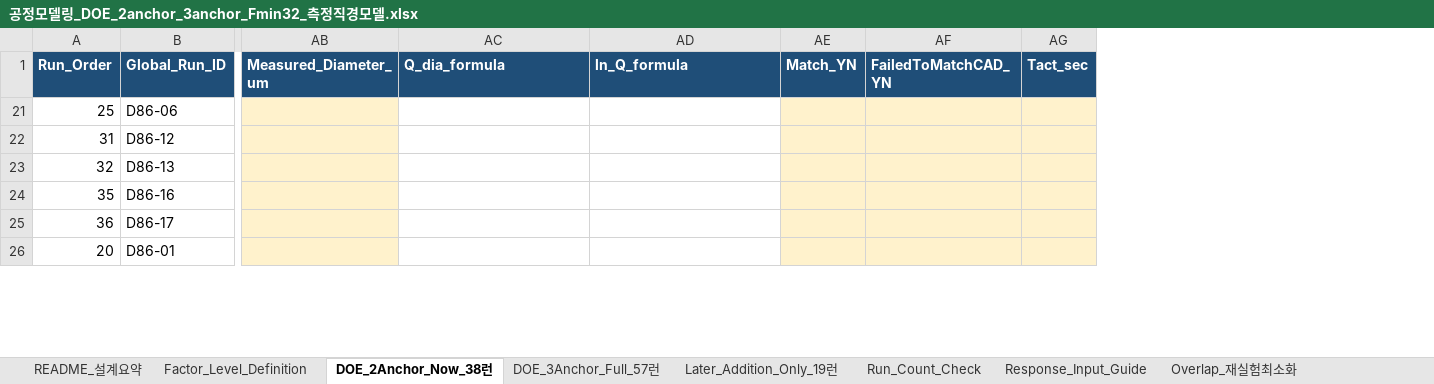
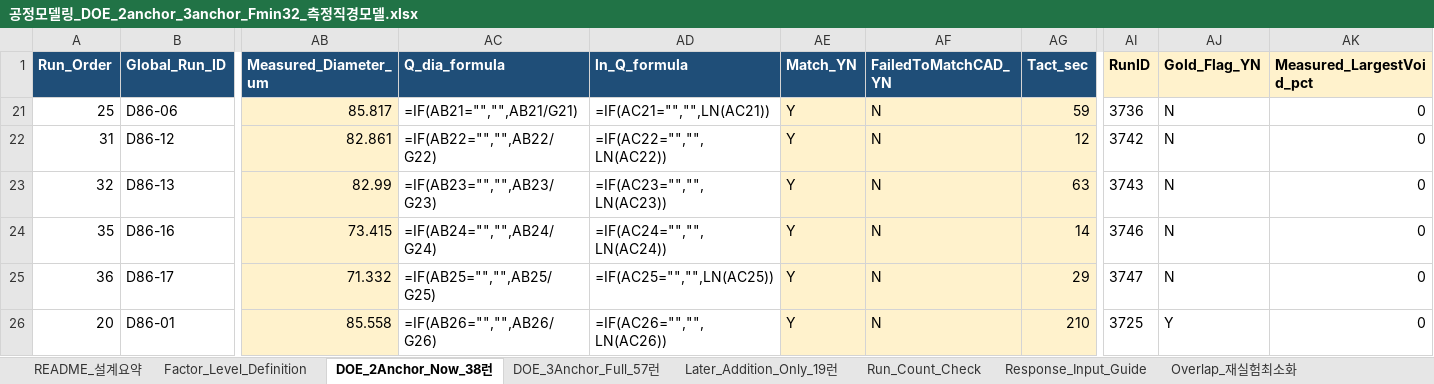
Before and after one commit to kimminkuy70-coder/Parameter, an Excel workbook: 실험데이터/공정모델링_DOE_2anchor_3anchor_Fmin32_측정직경모델/공정모델링_DOE_2anchor_3anchor_Fmin32_측정직경모델.xlsx, sheet DOE_2Anchor_Now_38런, drawn as a sheet; only a part is shown, gaps mark what is left out; values as stored, in another font and other column widths than the file's, no borders; formulas without a stored value are shown as written; the diff covers the shown part only; the diff names each change by its address in the sheet, - before the commit and + after, or states it on an @@ line.

```diff
--- a/실험데이터/공정모델링_DOE_2anchor_3anchor_Fmin32_측정직경모델/공정모델링_DOE_2anchor_3anchor_Fmin32_측정직경모델.xlsx (sheet DOE_2Anchor_Now_38런)
+++ b/실험데이터/공정모델링_DOE_2anchor_3anchor_Fmin32_측정직경모델/공정모델링_DOE_2anchor_3anchor_Fmin32_측정직경모델.xlsx (sheet DOE_2Anchor_Now_38런)
+column AI (RunID), rows 21-26: 3736 | 3742 | 3743 | 3746 | 3747 | 3725
+column AJ (Gold_Flag_YN), rows 21-26: N | N | N | N | N | Y
+column AK (Measured_LargestVoid_pct), rows 21-26: all 0
-AB21 (Measured_Diameter_um): (empty)
+AB21 (Measured_Diameter_um): 85.817
-AC21 (Q_dia_formula): (empty)
+AC21 (Q_dia_formula): =IF(AB21="","",AB21/G21)
-AD21 (ln_Q_formula): (empty)
+AD21 (ln_Q_formula): =IF(AC21="","",LN(AC21))
-AE21:AE26 (Match_YN): (empty)
+AE21:AE26 (Match_YN): Y
-AF21:AF26 (FailedToMatchCAD_YN): (empty)
+AF21:AF26 (FailedToMatchCAD_YN): N
-AG21 (Tact_sec): (empty)
+AG21 (Tact_sec): 59
-AB22 (Measured_Diameter_um): (empty)
+AB22 (Measured_Diameter_um): 82.861
-AC22 (Q_dia_formula): (empty)
+AC22 (Q_dia_formula): =IF(AB22="","",AB22/G22)
-AD22 (ln_Q_formula): (empty)
+AD22 (ln_Q_formula): =IF(AC22="","",LN(AC22))
-AG22 (Tact_sec): (empty)
+AG22 (Tact_sec): 12
-AB23 (Measured_Diameter_um): (empty)
+AB23 (Measured_Diameter_um): 82.99
-AC23 (Q_dia_formula): (empty)
+AC23 (Q_dia_formula): =IF(AB23="","",AB23/G23)
-AD23 (ln_Q_formula): (empty)
+AD23 (ln_Q_formula): =IF(AC23="","",LN(AC23))
-AG23 (Tact_sec): (empty)
+AG23 (Tact_sec): 63
-AB24 (Measured_Diameter_um): (empty)
+AB24 (Measured_Diameter_um): 73.415
-AC24 (Q_dia_formula): (empty)
+AC24 (Q_dia_formula): =IF(AB24="","",AB24/G24)
-AD24 (ln_Q_formula): (empty)
+AD24 (ln_Q_formula): =IF(AC24="","",LN(AC24))
-AG24 (Tact_sec): (empty)
+AG24 (Tact_sec): 14
-AB25 (Measured_Diameter_um): (empty)
+AB25 (Measured_Diameter_um): 71.332
-AC25 (Q_dia_formula): (empty)
+AC25 (Q_dia_formula): =IF(AB25="","",AB25/G25)
-AD25 (ln_Q_formula): (empty)
+AD25 (ln_Q_formula): =IF(AC25="","",LN(AC25))
-AG25 (Tact_sec): (empty)
+AG25 (Tact_sec): 29
-AB26 (Measured_Diameter_um): (empty)
+AB26 (Measured_Diameter_um): 85.558
-AC26 (Q_dia_formula): (empty)
+AC26 (Q_dia_formula): =IF(AB26="","",AB26/G26)
-AD26 (ln_Q_formula): (empty)
+AD26 (ln_Q_formula): =IF(AC26="","",LN(AC26))
-AG26 (Tact_sec): (empty)
+AG26 (Tact_sec): 210
```
Also changed, not shown: 78 edited cells elsewhere in this sheet, sheet DOE_3Anchor_Full_57런, sheet Later_Addition_Only_19런, hidden cells, 1 other file.
